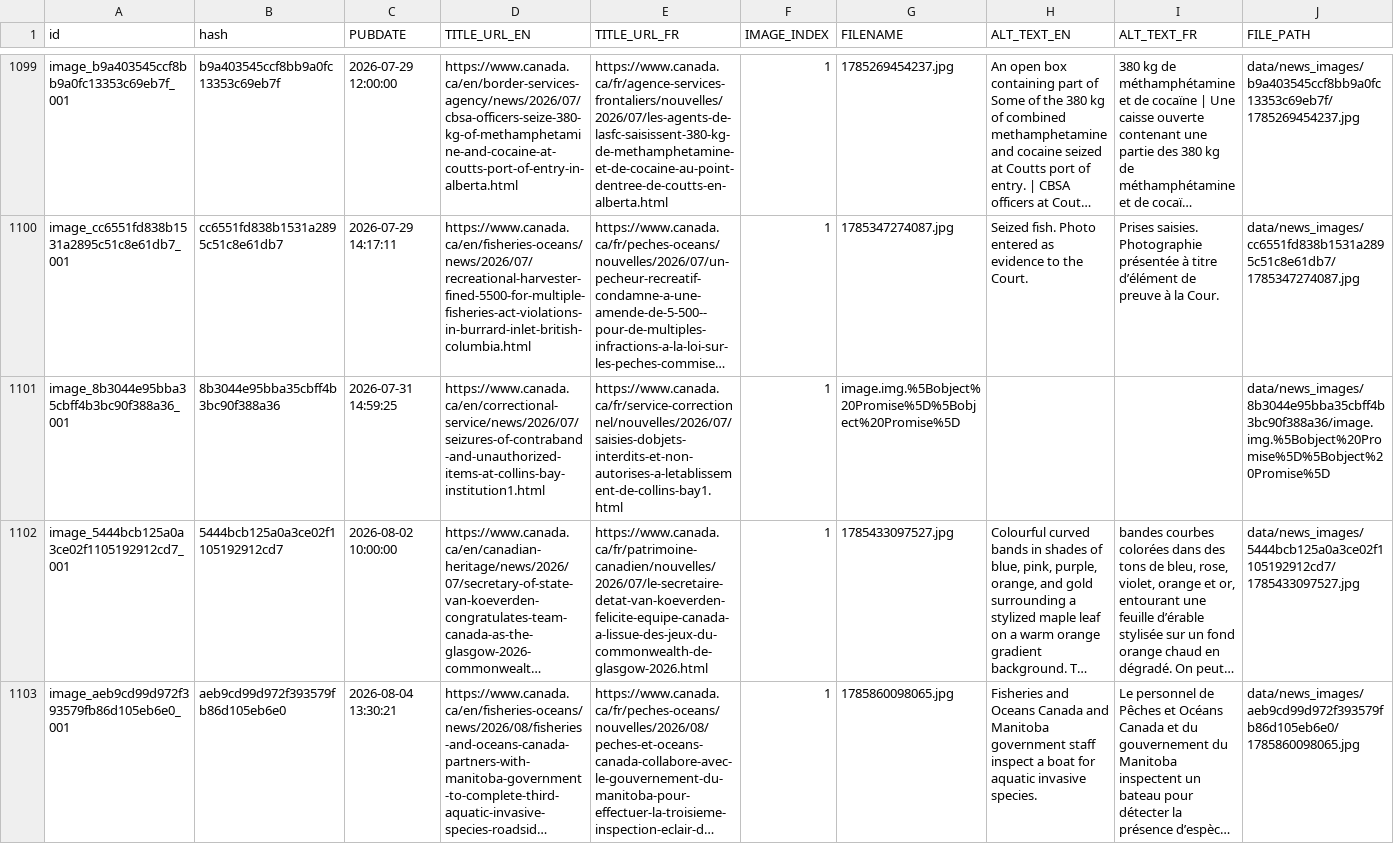
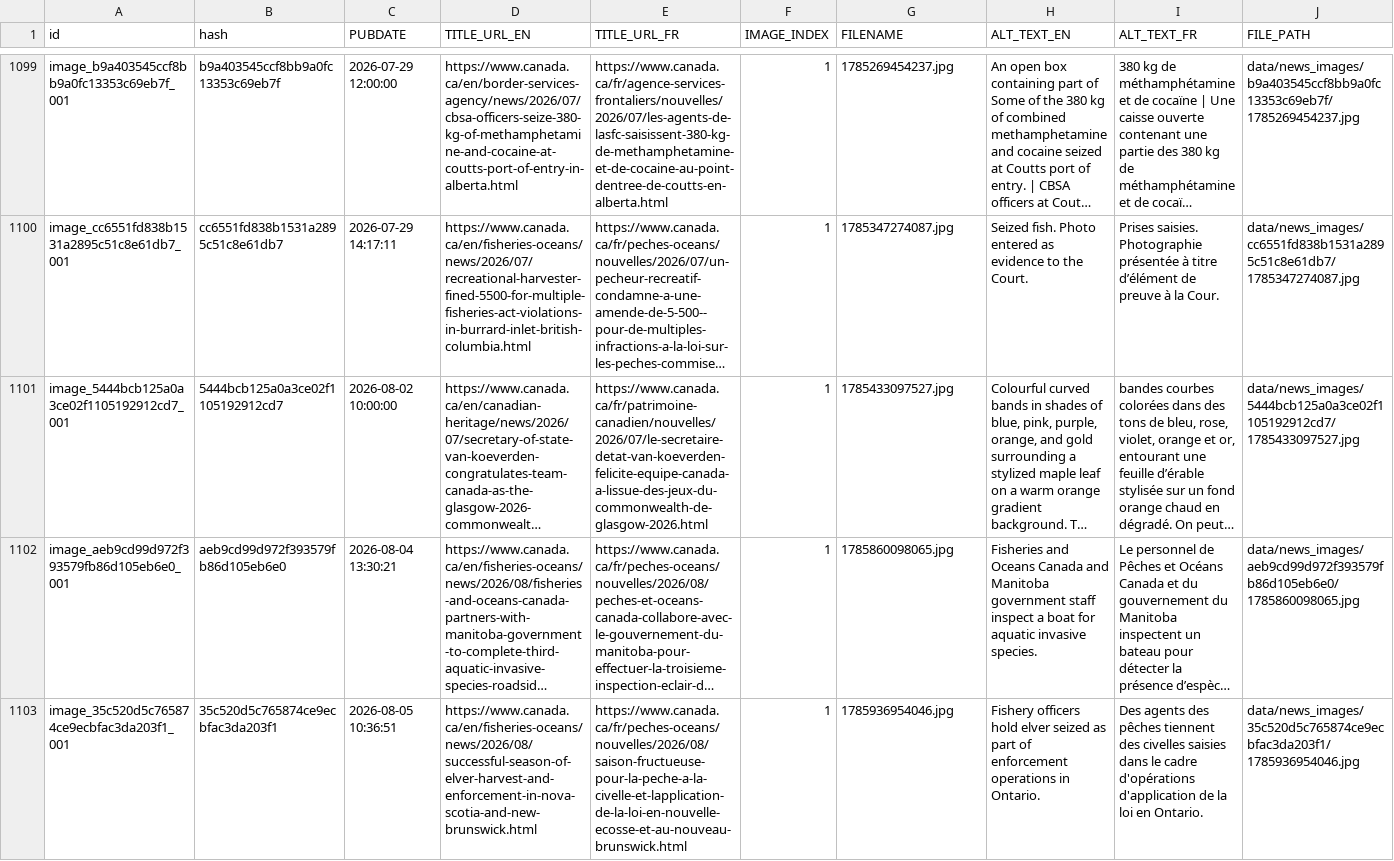
Before and after one commit to PatLittle/GC-News-Nouvelles-GC, a CSV file: combined_news_images.csv, drawn as a sheet; only a part is shown, gaps mark what is left out; long unchanged cells end in …; removed rows and columns are numbered as before the commit, all else as after; rows hold the shown columns only; the diff names each change by its address in the sheet, - before the commit and + after, or states it on an @@ line.

```diff
--- a/combined_news_images.csv
+++ b/combined_news_images.csv
-row 1101: image_8b3044e95bba35cbff4b3bc90f388a36_001 | 8b3044e95bba35cbff4b3bc90f388a36 | 2026-07-31 14:59:25 | https://www.canada.ca/en/correctional-service/news/2026/07/seizures-of-contraband-and-unauthorized-items-at-collins-bay-institution1.html | https://www.canada.ca/fr/service-correctionnel/nouvelles/2026/07/saisies-dobjets-interdits-et-non-autorises-a-letablissement-de-collins-bay1.html | 1 | image.img.%5Bobject%20Promise%5D%5Bobject%20Promise%5D |  |  | data/news_images/8b3044e95bba35cbff4b3bc90f388a36/image.img.%5Bobject%20Promise%5D%5Bobject%20Promise%5D
+row 1103: image_35c520d5c765874ce9ecbfac3da203f1_001 | 35c520d5c765874ce9ecbfac3da203f1 | 2026-08-05 10:36:51 | https://www.canada.ca/en/fisheries-oceans/news/2026/08/successful-season-of-elver-harvest-and-enforcement-in-nova-scotia-and-new-brunswick.html | https://www.canada.ca/fr/peches-oceans/nouvelles/2026/08/saison-fructueuse-pour-la-peche-a-la-civelle-et-lapplication-de-la-loi-en-nouvelle-ecosse-et-au-nouveau-brunswick.html | 1 | 1785936954046.jpg | Fishery officers hold elver seized as part of enforcement operations in Ontario. | Des agents des pêches tiennent des civelles saisies dans le cadre d'opérations d'application de la loi en Ontario. | data/news_images/35c520d5c765874ce9ecbfac3da203f1/1785936954046.jpg
```
Also changed, not shown: 4 other files.
